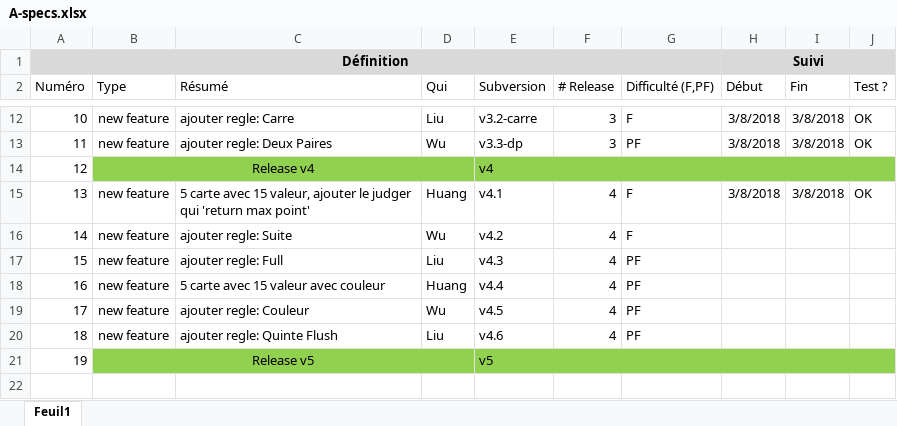
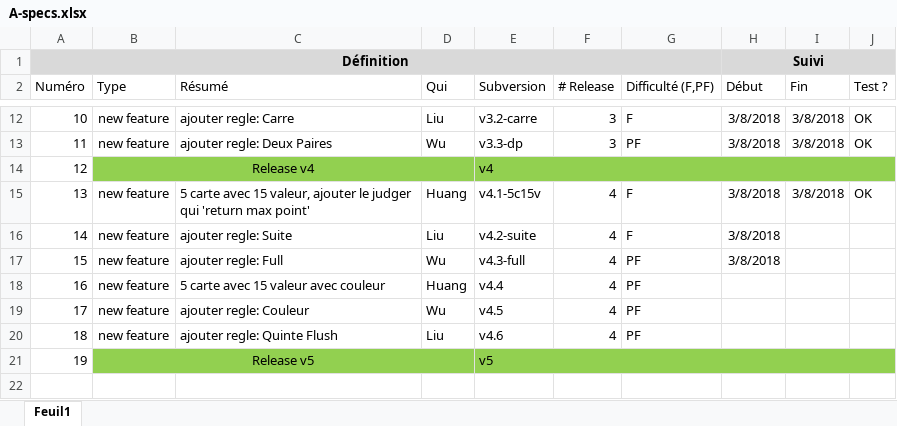
Before and after one commit to Raph-hsyuan/poker, an Excel workbook: A-specs.xlsx, sheet Feuil1, drawn as a sheet; only a part is shown, gaps mark what is left out; values as stored, in another font and other column widths than the file's, no borders; conditional formats not drawn; the diff names each change by its address in the sheet, - before the commit and + after, or states it on an @@ line.

Commit message:
update the schedual

```diff
--- a/A-specs.xlsx (sheet Feuil1)
+++ b/A-specs.xlsx (sheet Feuil1)
-E15 (Subversion): v4.1
+E15 (Subversion): v4.1-5c15v
-D16 (Qui): Wu
+D16 (Qui): Liu
-E16 (Subversion): v4.2
+E16 (Subversion): v4.2-suite
-H16:H17 (Début): (empty)
+H16:H17 (Début): 3/8/2018
-D17 (Qui): Liu
+D17 (Qui): Wu
-E17 (Subversion): v4.3
+E17 (Subversion): v4.3-full
```
